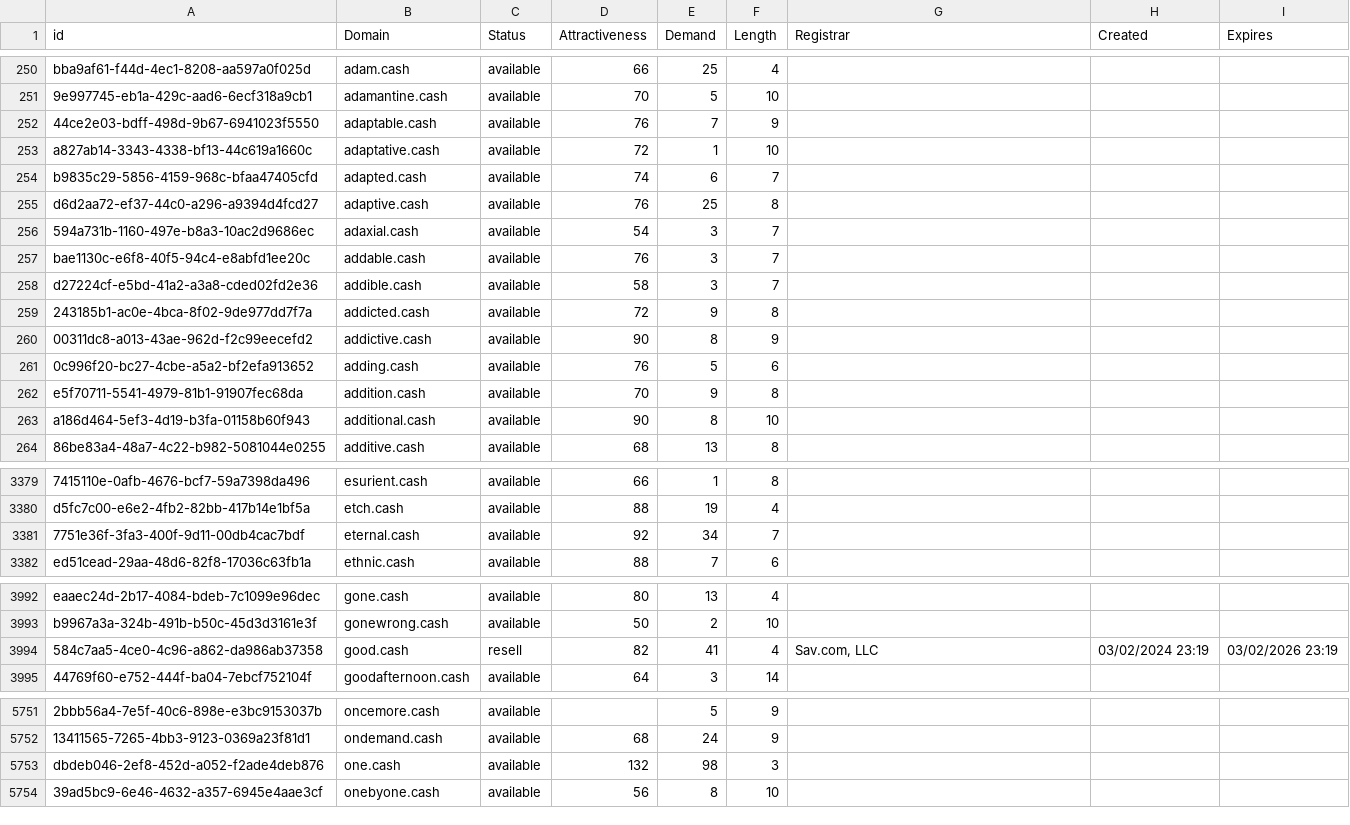
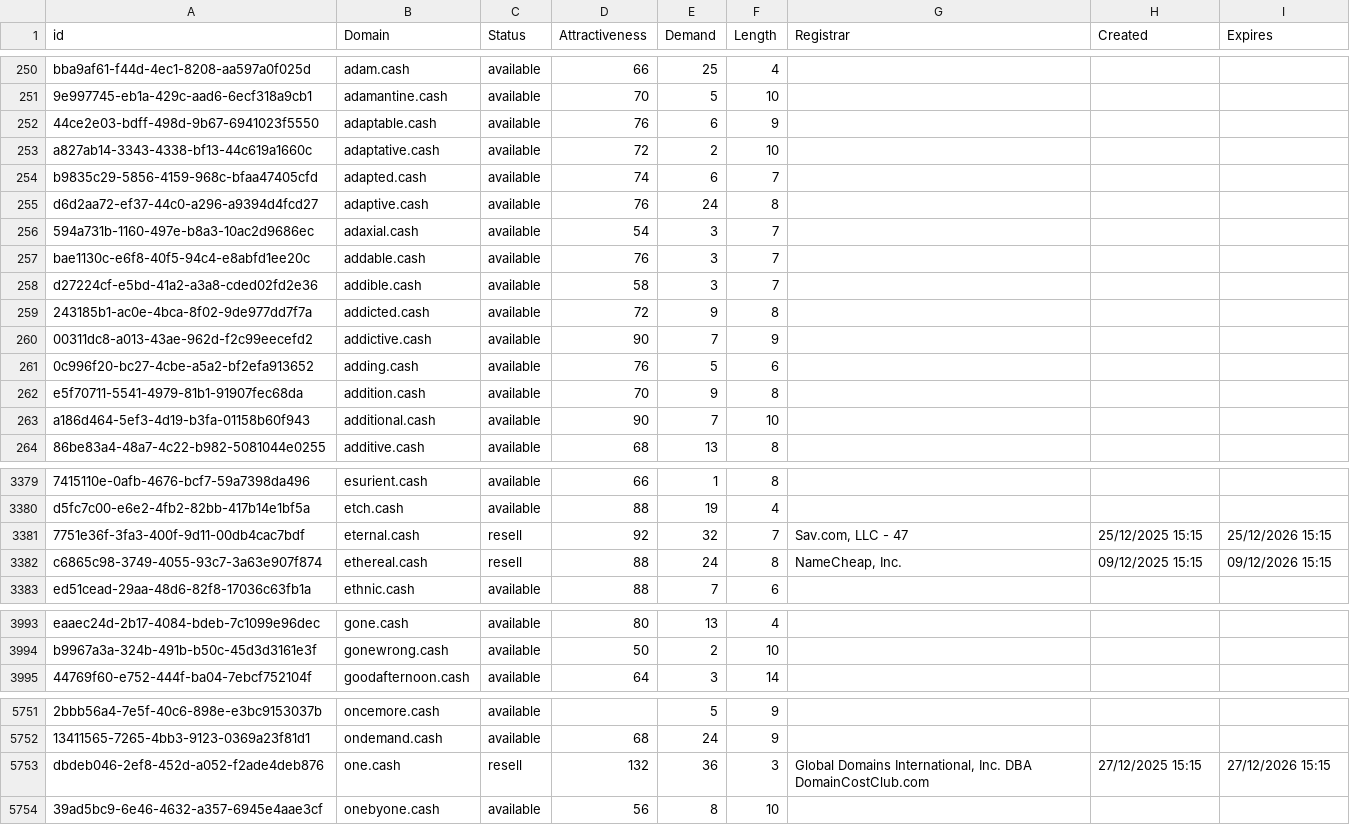
Before and after one commit to UniqueDomains/cash-oneword-domains, a CSV file: cash.csv, drawn as a sheet; only a part is shown, gaps mark what is left out; removed rows and columns are numbered as before the commit, all else as after; the diff covers the shown part only; the diff names each change by its address in the sheet, - before the commit and + after, or states it on an @@ line.

Commit message:
Domains update

```diff
--- a/cash.csv
+++ b/cash.csv
-E252 (Demand): 7
+E252 (Demand): 6
-E253 (Demand): 1
+E253 (Demand): 2
-E255 (Demand): 25
+E255 (Demand): 24
-E260 (Demand): 8
+E260 (Demand): 7
-E263 (Demand): 8
+E263 (Demand): 7
-C3381 (Status): available
+C3381 (Status): resell
-E3381 (Demand): 34
+E3381 (Demand): 32
-G3381 (Registrar): (empty)
+G3381 (Registrar): Sav.com, LLC - 47
-H3381 (Created): (empty)
+H3381 (Created): 25/12/2025 15:15
-I3381 (Expires): (empty)
+I3381 (Expires): 25/12/2026 15:15
+row 3382: c6865c98-3749-4055-93c7-3a63e907f874 | ethereal.cash | resell | 88 | 24 | 8 | NameCheap, Inc. | 09/12/2025 15:15 | 09/12/2026 15:15
-row 3994: 584c7aa5-4ce0-4c96-a862-da986ab37358 | good.cash | resell | 82 | 41 | 4 | Sav.com, LLC | 03/02/2024 23:19 | 03/02/2026 23:19
-C5753 (Status): available
+C5753 (Status): resell
-E5753 (Demand): 98
+E5753 (Demand): 36
-G5753 (Registrar): (empty)
+G5753 (Registrar): Global Domains International, Inc. DBA DomainCostClub.com
-H5753 (Created): (empty)
+H5753 (Created): 27/12/2025 15:15
-I5753 (Expires): (empty)
+I5753 (Expires): 27/12/2026 15:15
```
Also changed, not shown: 75 edited cells elsewhere in this file, 2 other files.
